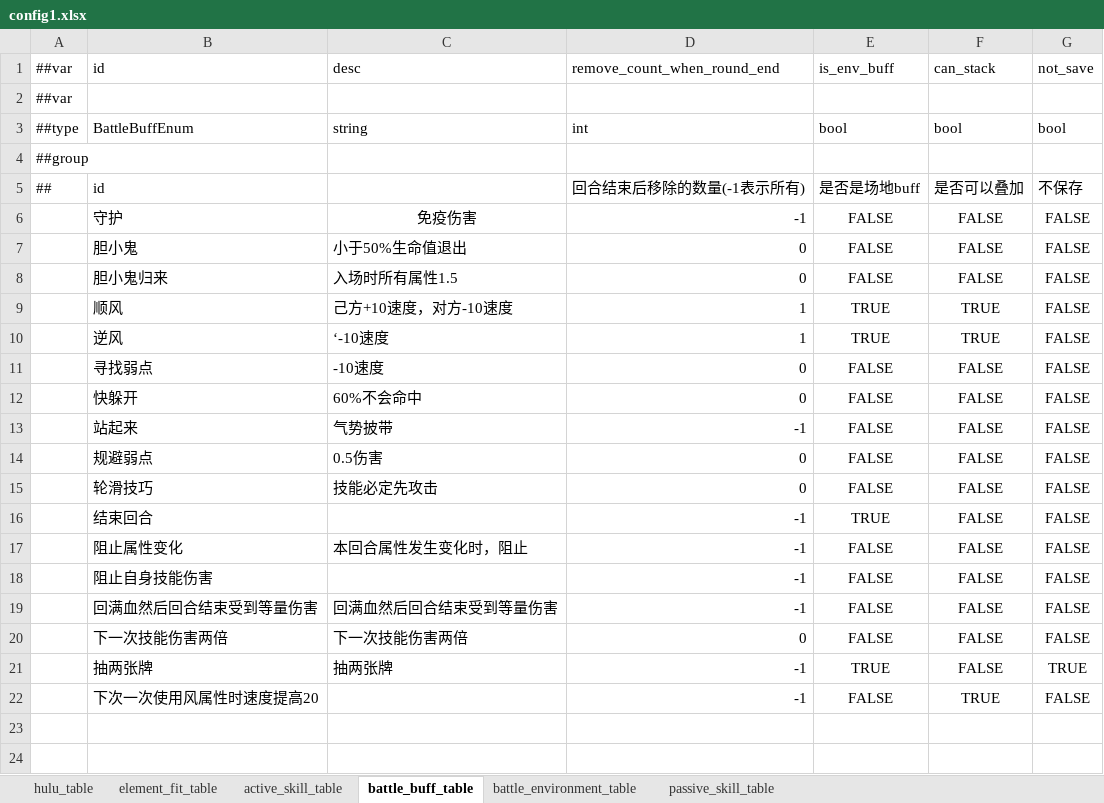
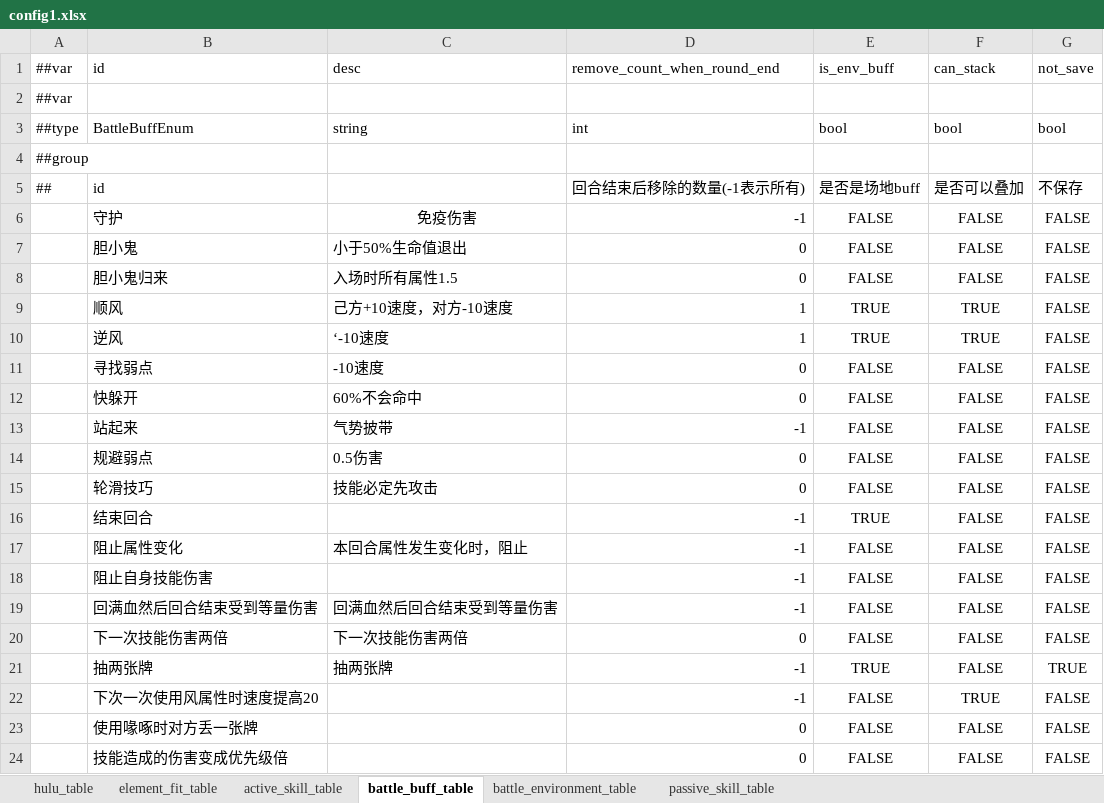
Before and after one commit to Unity-Devlop/BooomJam2024, an Excel workbook: Excels/Datas/config1.xlsx, sheet battle_buff_table, drawn as a sheet; values as stored, in another font and other column widths than the file's, no borders; the diff names each change by its address in the sheet, - before the commit and + after, or states it on an @@ line.

```diff
--- a/Excels/Datas/config1.xlsx (sheet battle_buff_table)
+++ b/Excels/Datas/config1.xlsx (sheet battle_buff_table)
+row 23:  | 使用喙啄时对方丢一张牌 |  | 0 | FALSE | FALSE | FALSE
+row 24:  | 技能造成的伤害变成优先级倍 |  | 0 | FALSE | FALSE | FALSE
```
Also changed, not shown: sheet active_skill_table, Excels/Datas/__enums__.xlsx, 6 other files.
